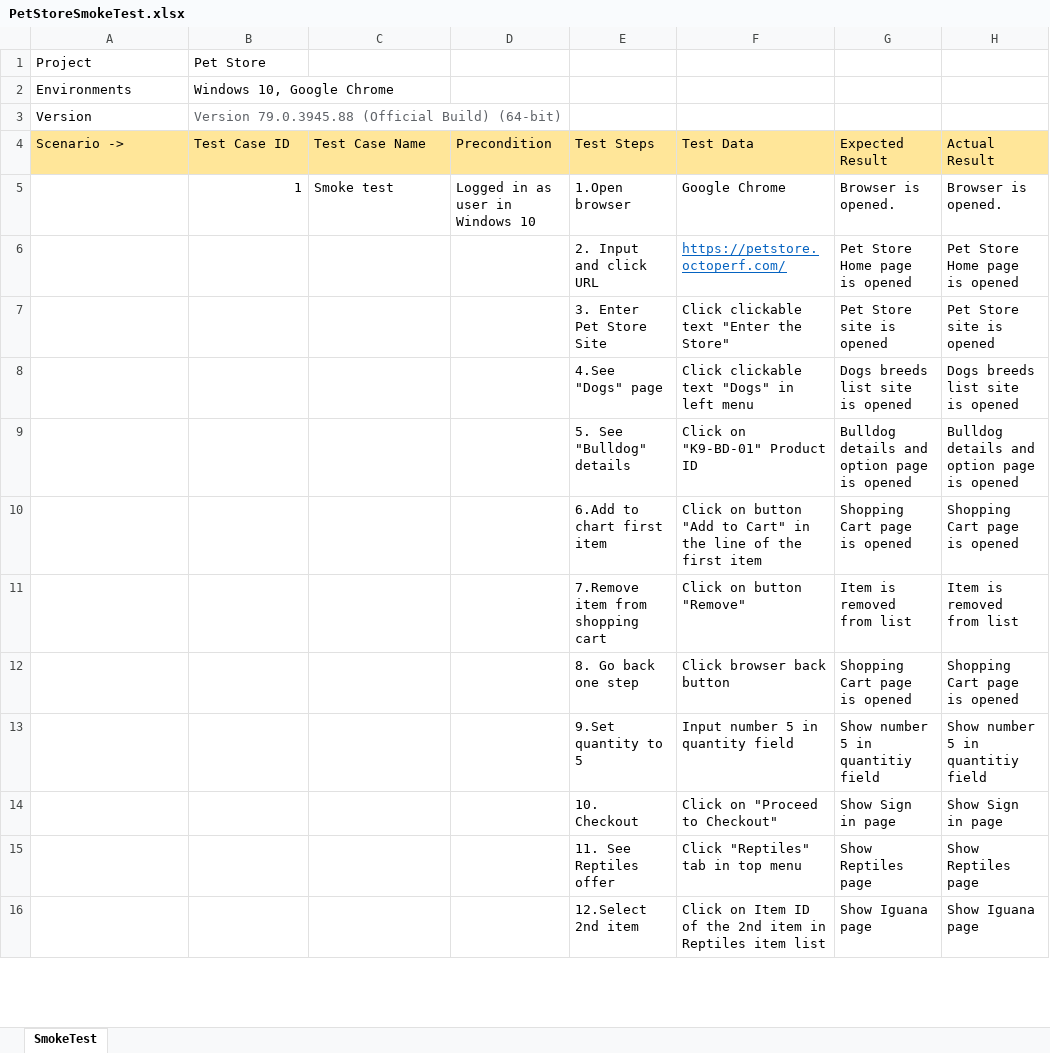
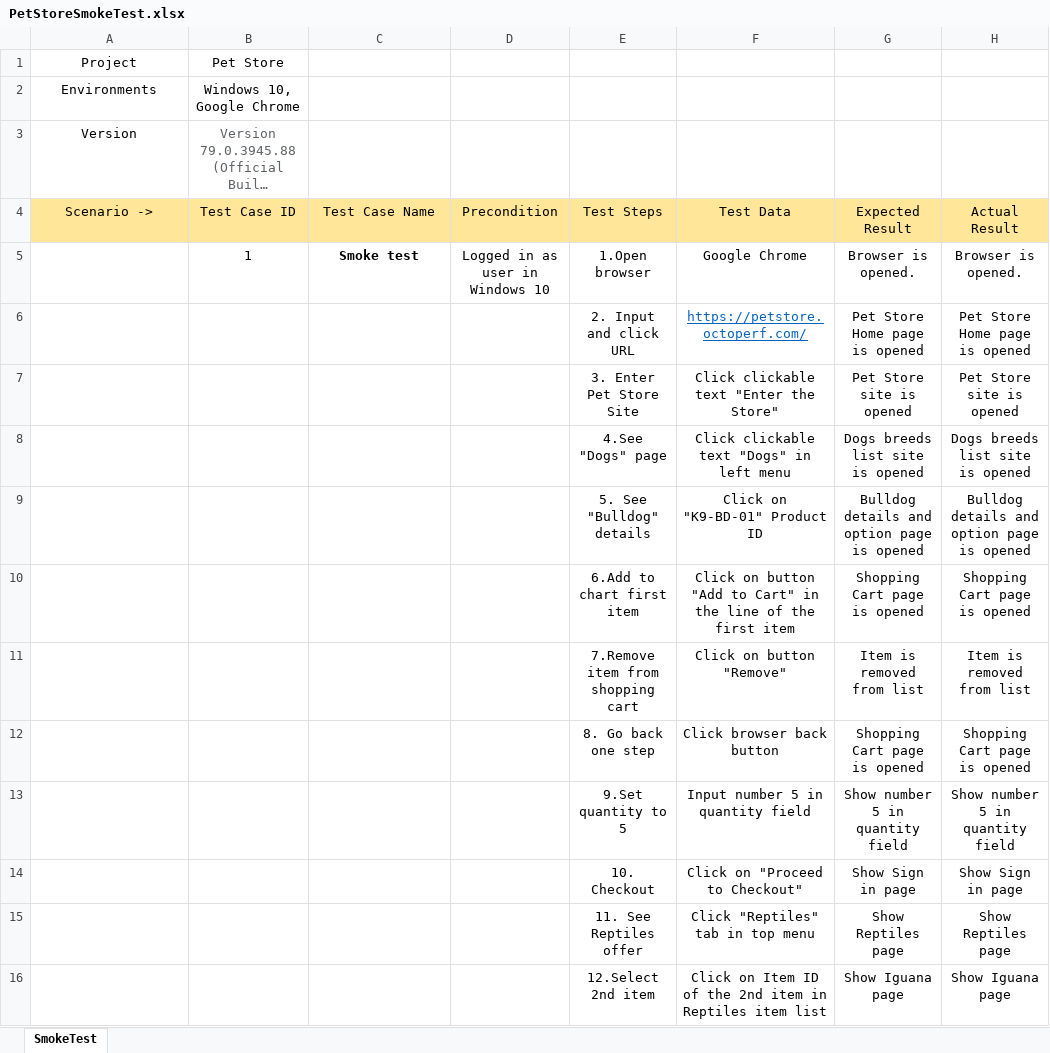
Before and after one commit to BonFides/ITBootCampFinalProject, an Excel workbook: PetStoreSmokeTest.xlsx, sheet SmokeTest, drawn as a sheet; only a part is shown; long unchanged cells end in …; values as stored, in another font and other column widths than the file's, no borders; the diff covers the shown part only; the diff names each change by its address in the sheet, - before the commit and + after, or states it on an @@ line.

Commit message:
Project requirements- translated. BugReport and SmokeTest- minor changes

```diff
--- a/PetStoreSmokeTest.xlsx (sheet SmokeTest)
+++ b/PetStoreSmokeTest.xlsx (sheet SmokeTest)
-A1:B3 alignment: left
+A1:B3 alignment: center
-A4:H4 alignment: left
+A4:H4 alignment: center
-B5 alignment: right
+B5 alignment: center
-C5:H5 alignment: left
+C5:H5 alignment: center
-C5 bold: off
+C5 bold: on
-E6:H16 alignment: left
+E6:H16 alignment: center
-G13 (Expected Result): Show number 5 in quantitiy field
+G13 (Expected Result): Show number 5 in quantity field
-H13 (Actual Result): Show number 5 in quantitiy field
+H13 (Actual Result): Show number 5 in quantity field
```
Also changed, not shown: 3 edited cells and cell formats elsewhere in this sheet, 2 other files.
